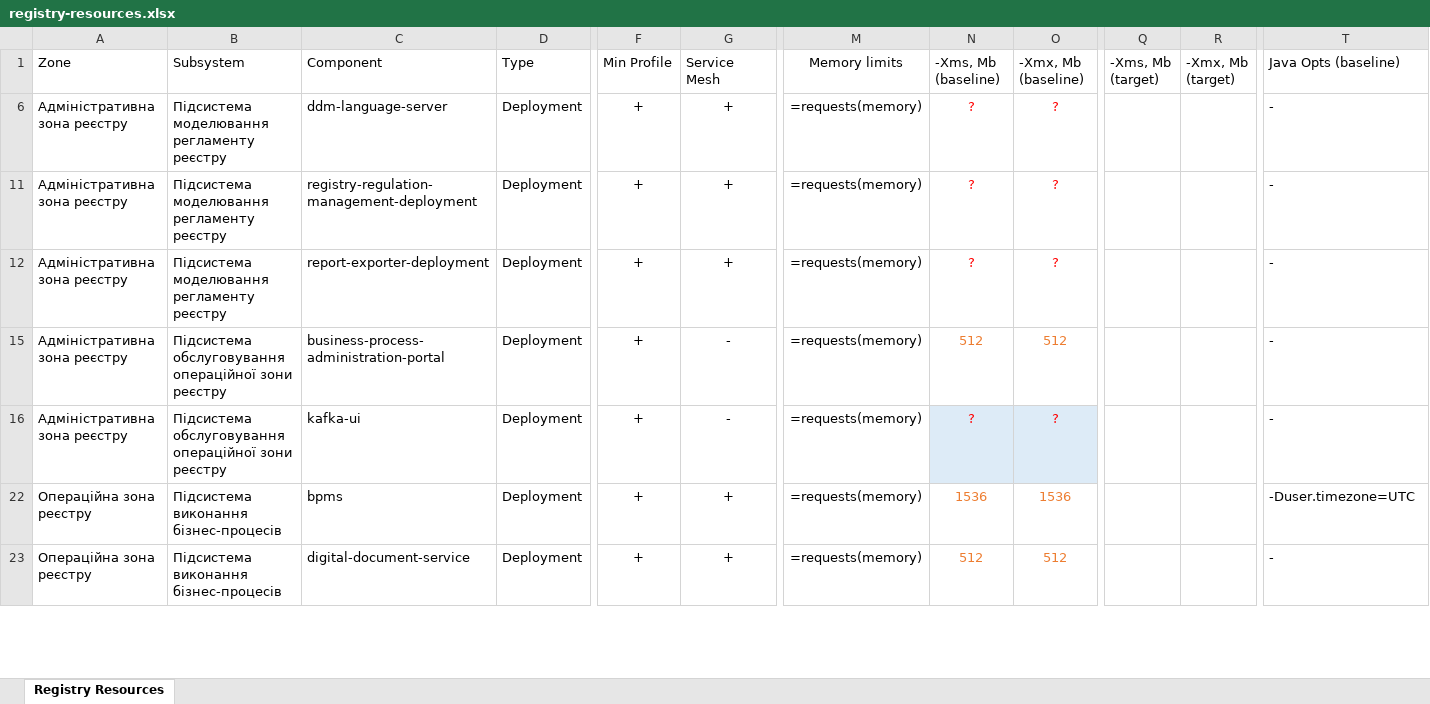
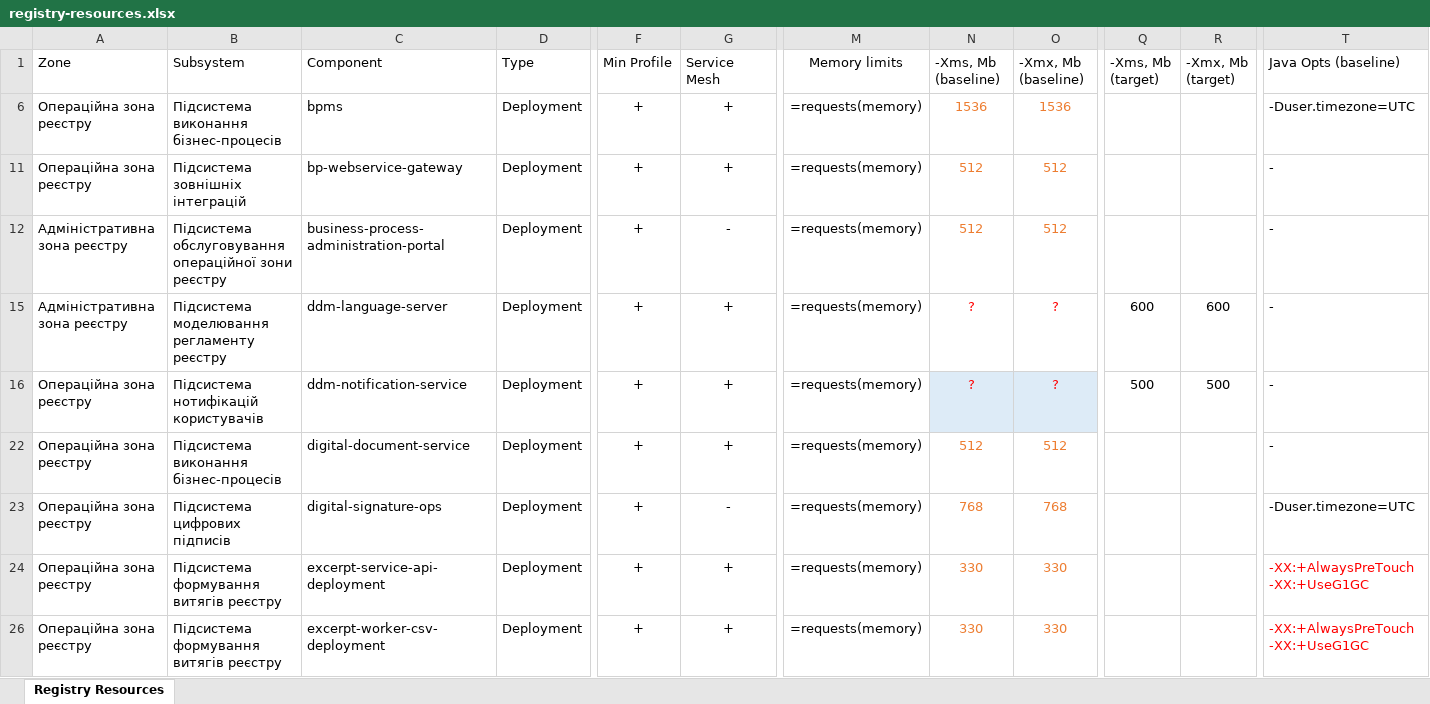
Before and after one commit to epam/edp-ddm-architecture, an Excel workbook: docs/ua/modules/arch/attachments/architecture/platform-system-requirements/registry-resources.xlsx, sheet Registry Resources, drawn as a sheet; only a part is shown, gaps mark what is left out; values as stored, in another font and other column widths than the file's, no borders; table styles not drawn; removed rows and columns are numbered as before the commit, all else as after; rows hold the shown columns only; the diff covers the shown part only; the diff names each change by its address in the sheet, - before the commit and + after, or states it on an @@ line.

Commit message:
[MDTUDDM-28611] - Added xms xmx values for java services where missed
Change-Id: If0c97cae3bb293c78882fd5471f1d41a31569bc8

```diff
--- a/docs/ua/modules/arch/attachments/architecture/platform-system-requirements/registry-resources.xlsx (sheet Registry Resources)
+++ b/docs/ua/modules/arch/attachments/architecture/platform-system-requirements/registry-resources.xlsx (sheet Registry Resources)
-A6 (Zone): Адміністративна зона реєстру
+A6 (Zone): Операційна зона реєстру
-B6 (Subsystem): Підсистема моделювання регламенту реєстру
+B6 (Subsystem): Підсистема виконання бізнес-процесів
-C6 (Component): ddm-language-server
+C6 (Component): bpms
-N6 (-Xms, Mb (baseline)): ?
+N6 (-Xms, Mb (baseline)): 1536
-N6:O6 text colour: #FF0000
+N6:O6 text colour: #ED7D31
-O6 (-Xmx, Mb (baseline)): ?
+O6 (-Xmx, Mb (baseline)): 1536
-T6 (Java Opts (baseline)): -
+T6 (Java Opts (baseline)): -Duser.timezone=UTC
-A11 (Zone): Адміністративна зона реєстру
+A11 (Zone): Операційна зона реєстру
-B11 (Subsystem): Підсистема моделювання регламенту реєстру
+B11 (Subsystem): Підсистема зовнішніх інтеграцій
-C11 (Component): registry-regulation-management-deployment
+C11 (Component): bp-webservice-gateway
-N11 (-Xms, Mb (baseline)): ?
+N11 (-Xms, Mb (baseline)): 512
-N11:O11 text colour: #FF0000
+N11:O11 text colour: #ED7D31
-O11 (-Xmx, Mb (baseline)): ?
+O11 (-Xmx, Mb (baseline)): 512
-row 12: Адміністративна зона реєстру | Підсистема моделювання регламенту реєстру | report-exporter-deployment | Deployment | + | + | =requests(memory) | ? | ? |  |  | -
-B15 (Subsystem): Підсистема обслуговування операційної зони реєстру
+B15 (Subsystem): Підсистема моделювання регламенту реєстру
-C15 (Component): kafka-ui
+C15 (Component): ddm-language-server
-G15 (Service Mesh): -
+G15 (Service Mesh): +
-N15:O15 fill: #DDEBF7
+N15:O15 fill: none
-Q15 (-Xms, Mb (target)): (empty)
+Q15 (-Xms, Mb (target)): 600
-R15 (-Xmx, Mb (target)): (empty)
+R15 (-Xmx, Mb (target)): 600
-B16 (Subsystem): Підсистема виконання бізнес-процесів
+B16 (Subsystem): Підсистема нотифікацій користувачів
-C16 (Component): bpms
+C16 (Component): ddm-notification-service
-N16 (-Xms, Mb (baseline)): 1536
+N16 (-Xms, Mb (baseline)): ?
@@ N16:O16 fill: none → #DDEBF7, text colour: #ED7D31 → #FF0000 @@
-O16 (-Xmx, Mb (baseline)): 1536
+O16 (-Xmx, Mb (baseline)): ?
-Q16 (-Xms, Mb (target)): (empty)
+Q16 (-Xms, Mb (target)): 500
-R16 (-Xmx, Mb (target)): (empty)
+R16 (-Xmx, Mb (target)): 500
-T16 (Java Opts (baseline)): -Duser.timezone=UTC
+T16 (Java Opts (baseline)): -
@@ row 53 moved to row 23: Операційна зона реєстру @@
@@ row 44 moved to row 24: Операційна зона реєстру @@
@@ row 46 moved to row 26: Операційна зона реєстру @@
```
Also changed, not shown: 6 added rows, 5 removed rows, 9 moved rows, 13 edited cells and cell formats elsewhere in this sheet.
